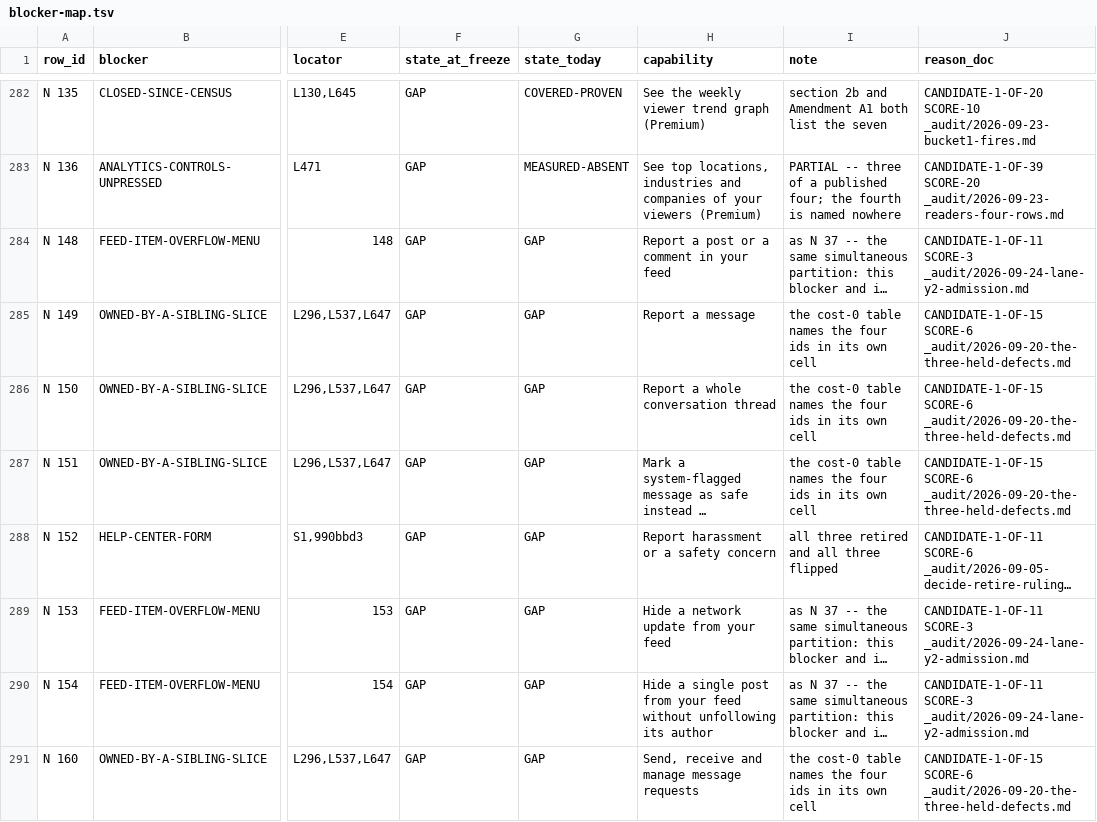
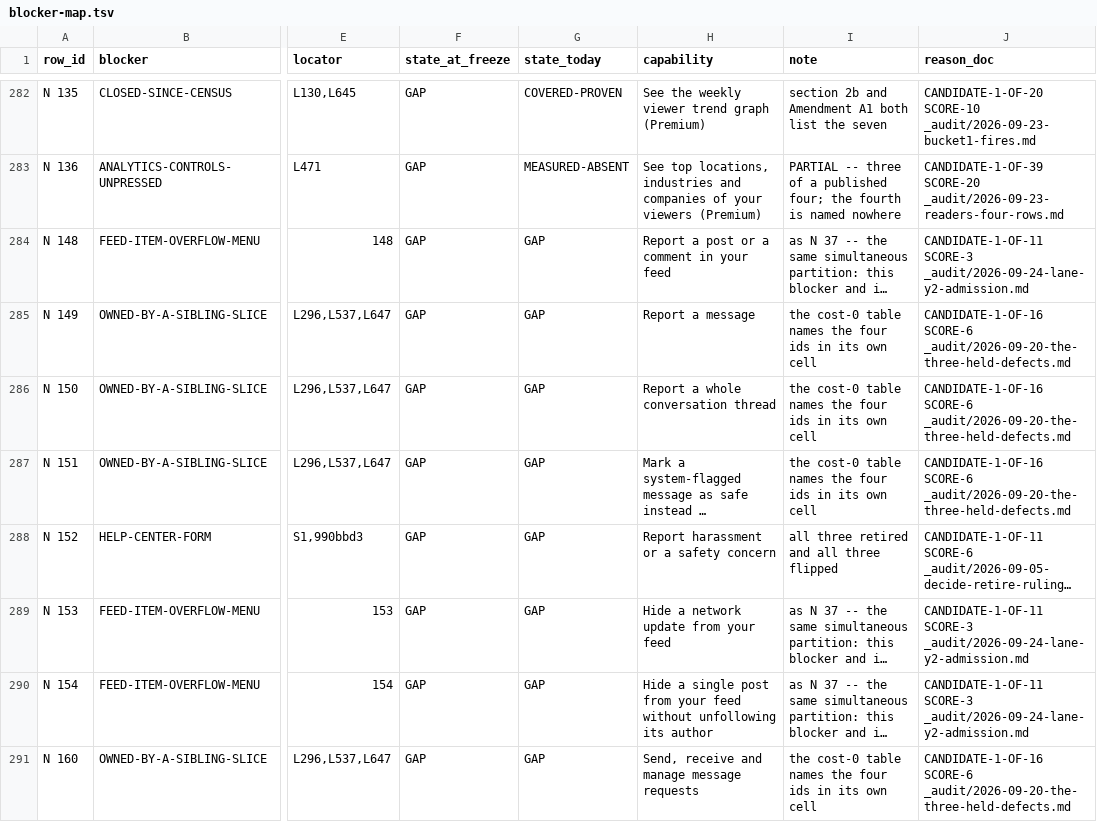
Before and after one commit to Sundeepg98/linkedin-mcp, a TSV file: _audit/_census/blocker-map.tsv, drawn as a sheet; only a part is shown, gaps mark what is left out; long unchanged cells end in …; the diff covers the shown part only; the diff names each change by its address in the sheet, - before the commit and + after, or states it on an @@ line.

```diff
--- a/_audit/_census/blocker-map.tsv
+++ b/_audit/_census/blocker-map.tsv
-J285:J287 (reason_doc): CANDIDATE-1-OF-15 SCORE-6 _audit/2026-09-20-the-three-held-defects.md
+J285:J287 (reason_doc): CANDIDATE-1-OF-16 SCORE-6 _audit/2026-09-20-the-three-held-defects.md
-J291 (reason_doc): CANDIDATE-1-OF-15 SCORE-6 _audit/2026-09-20-the-three-held-defects.md
+J291 (reason_doc): CANDIDATE-1-OF-16 SCORE-6 _audit/2026-09-20-the-three-held-defects.md
```
Also changed, not shown: 179 edited cells elsewhere in this file, 7 other files.
